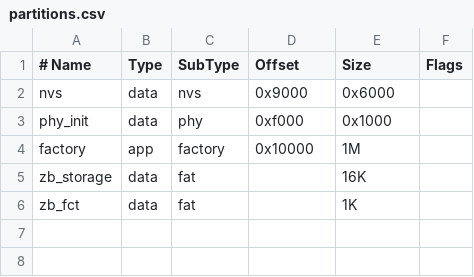
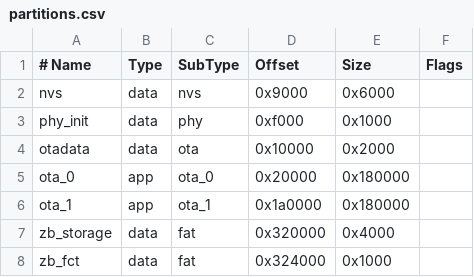
Before and after one commit to Glitchtit/ESPIR, a CSV file: master/partitions.csv, drawn as a sheet; removed rows and columns are numbered as before the commit, all else as after; the diff names each change by its address in the sheet, - before the commit and + after, or states it on an @@ line.

Commit message:
master: dual-slot OTA partition table + app rollback

```diff
--- a/master/partitions.csv
+++ b/master/partitions.csv
-row 4: factory | app | factory | 0x10000 | 1M
+row 4: otadata | data | ota | 0x10000 | 0x2000
+row 5: ota_0 | app | ota_0 | 0x20000 | 0x180000
+row 6: ota_1 | app | ota_1 | 0x1a0000 | 0x180000
-D7 (Offset): (empty)
+D7 (Offset): 0x320000
-E7 (Size): 16K
+E7 (Size): 0x4000
-D8 (Offset): (empty)
+D8 (Offset): 0x324000
-E8 (Size): 1K
+E8 (Size): 0x1000
```
Also changed, not shown: 1 other file.
